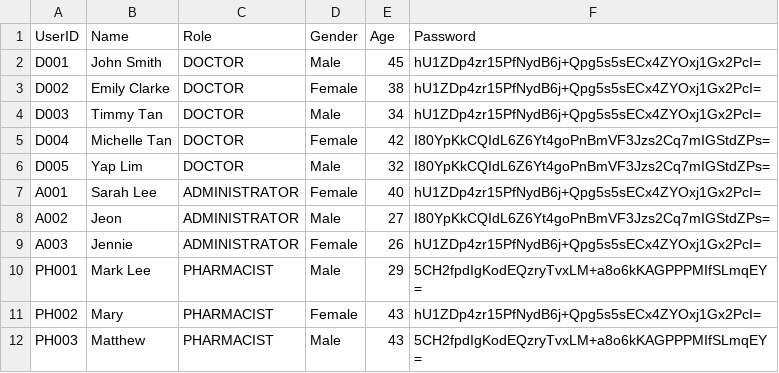
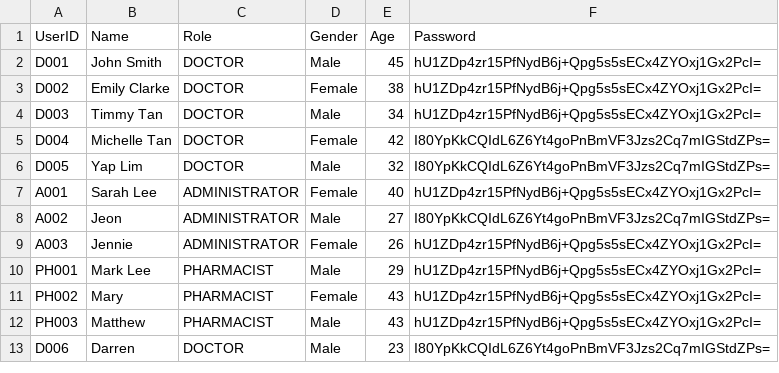
Before and after one commit to Dashini16/Hospital-Management-System-HMS-, a CSV file: hms/src/data/Staff_List.csv, drawn as a sheet.

```diff
--- a/hms/src/data/Staff_List.csv
+++ b/hms/src/data/Staff_List.csv
@@ -9,4 +9,5 @@ A002,Jeon,ADMINISTRATOR,Male,27,I80YpKkCQIdL6Z6Yt4goPnBmVF3Jzs2Cq7mIGStdZPs=
 A003,Jennie,ADMINISTRATOR,Female,26,hU1ZDp4zr15PfNydB6j+Qpg5s5sECx4ZYOxj1Gx2PcI=
-PH001,Mark Lee,PHARMACIST,Male,29,5CH2fpdIgKodEQzryTvxLM+a8o6kKAGPPPMIfSLmqEY=
+PH001,Mark Lee,PHARMACIST,Male,29,hU1ZDp4zr15PfNydB6j+Qpg5s5sECx4ZYOxj1Gx2PcI=
 PH002,Mary,PHARMACIST,Female,43,hU1ZDp4zr15PfNydB6j+Qpg5s5sECx4ZYOxj1Gx2PcI=
-PH003,Matthew,PHARMACIST,Male,43,5CH2fpdIgKodEQzryTvxLM+a8o6kKAGPPPMIfSLmqEY=
+PH003,Matthew,PHARMACIST,Male,43,hU1ZDp4zr15PfNydB6j+Qpg5s5sECx4ZYOxj1Gx2PcI=
+D006,Darren,DOCTOR,Male,23,I80YpKkCQIdL6Z6Yt4goPnBmVF3Jzs2Cq7mIGStdZPs=
```
Also changed, not shown: hms/src/data/Appointment_Slots.csv, hms/src/data/Appointments_List.csv, 11 other files.
